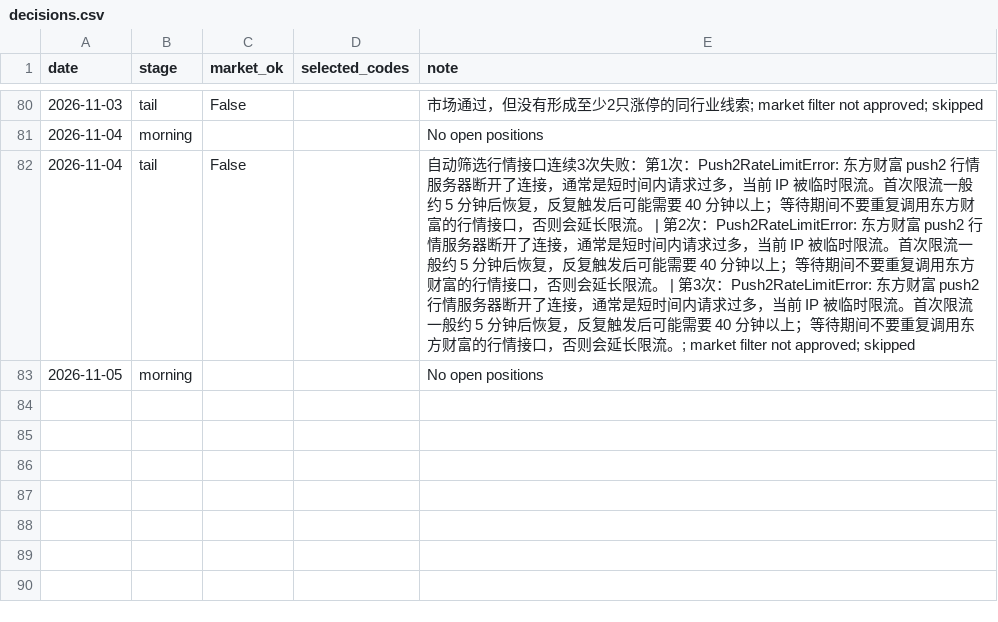
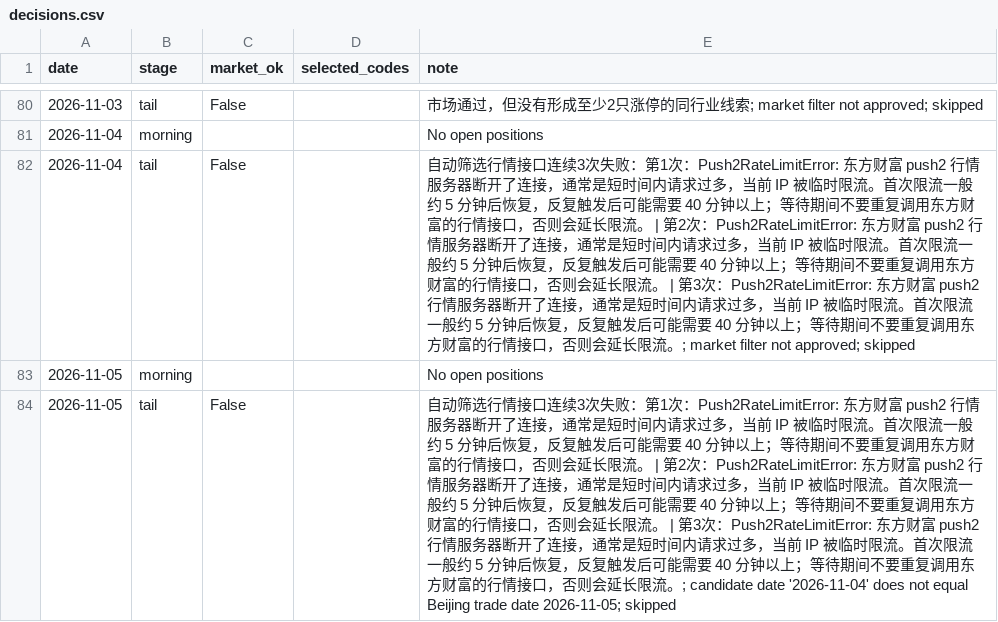
Before and after one commit to willhemin-alt/a-share-dashboard, a CSV file: data/decisions.csv, drawn as a sheet; only a part is shown, gaps mark what is left out.

```diff
--- a/data/decisions.csv
+++ b/data/decisions.csv
@@ -83 +83,2 @@ date,stage,market_ok,selected_codes,note
 2026-11-05,morning,,,No open positions
+2026-11-05,tail,False,,自动筛选行情接口连续3次失败：第1次：Push2RateLimitError: 东方财富 push2 行情服务器断开了连接，通常是短时间内请求过多，当前 IP 被临时限流。首次限流一般约 5 分钟后恢复，反复触发后可能需要 40 分钟以上；等待期间不要重复调用东方财富的行情接口，否则会延长限流。 | 第2次：Push2RateLimitError: 东方财富 push2 行情服务器断开了连接，通常是短时间内请求过多，当前 IP 被临时限流。首次限流一般约 5 分钟后恢复，反复触发后可能需要 40 分钟以上；等待期间不要重复调用东方财富的行情接口，否则会延长限流。 | 第3次：Push2RateLimitError: 东方财富 push2 行情服务器断开了连接，通常是短时间内请求过多，当前 IP 被临时限流。首次限流一般约 5 分钟后恢复，反复触发后可能需要 40 分钟以上；等待期间不要重复调用东方财富的行情接口，否则会延长限流。; candidate date '2026-11-04' does not equal Beijing trade date 2026-11-05; skipped
```
